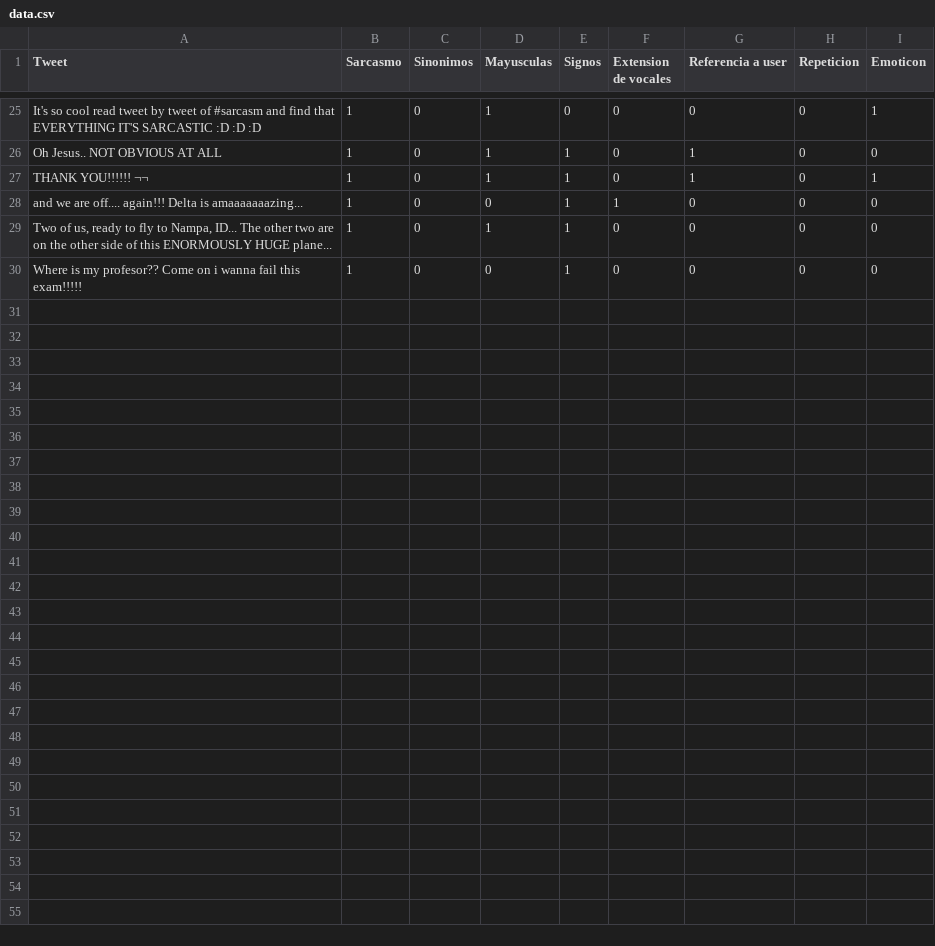
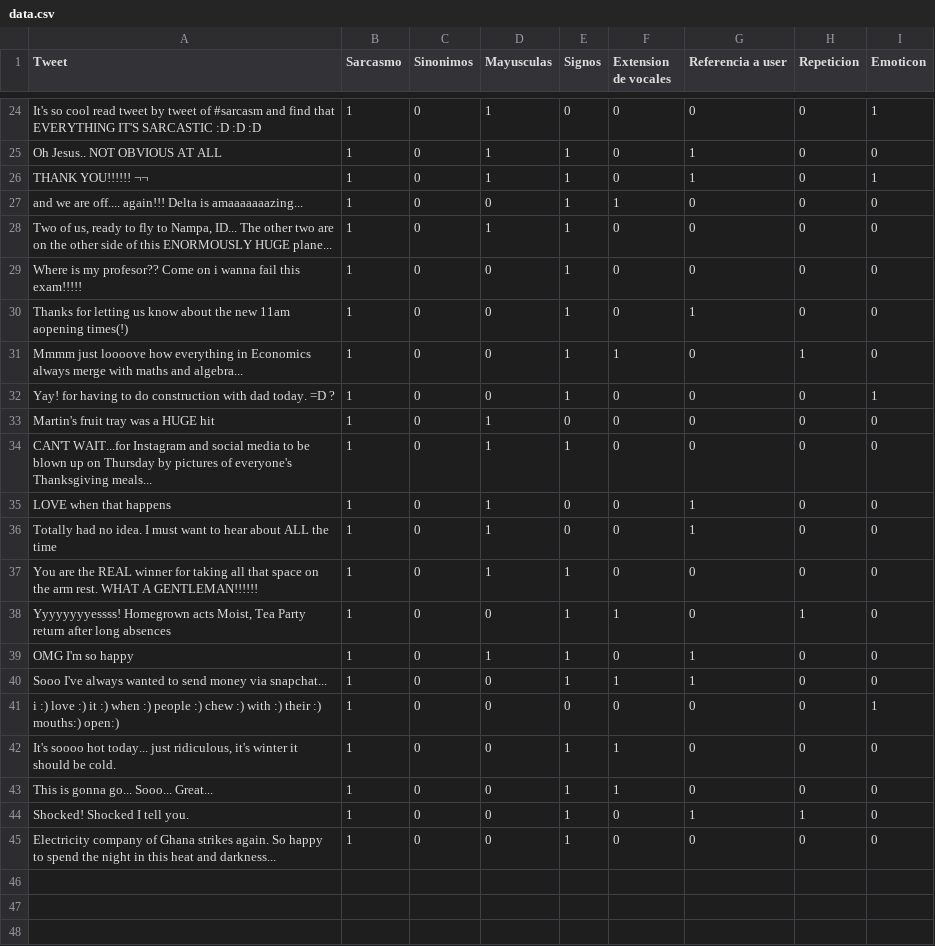
Before and after one commit to Sealos/Sarcasm, a CSV file: Proyecto Final/data.csv, drawn as a sheet; only a part is shown, gaps mark what is left out; the diff covers the shown part only.

Commit message:
More sarcasm

```diff
--- a/Proyecto Final/data.csv
+++ b/Proyecto Final/data.csv
@@ -30 +29,20 @@ and we are off.... again!!! Delta is amaaaaaaazing...,1,0,0,1,1,0,0,0
 Where is my profesor?? Come on i wanna fail this exam!!!!!,1,0,0,1,0,0,0,0
+Thanks for letting us know about the new 11am aopening times(!),1,0,0,1,0,1,0,0
+Mmmm just loooove how everything in Economics always merge with maths and algebra...,1,0,0,1,1,0,1,0
+Yay! for having to do construction with dad today. =D ?,1,0,0,1,0,0,0,1
+Martin's fruit tray was a HUGE hit,1,0,1,0,0,0,0,0
+CAN'T WAIT...for Instagram and social media to be blown up on Thursday by pictures of everyone's Thanksgiving meals...,1,0,1,1,0,0,0,0
+LOVE when that happens,1,0,1,0,0,1,0,0
+Totally had no idea. I must want to hear about ALL the time,1,0,1,0,0,1,0,0
+You are the REAL winner for taking all that space on the arm rest. WHAT A GENTLEMAN!!!!!!,1,0,1,1,0,0,0,0
+"Yyyyyyyyessss!  Homegrown acts Moist, Tea Party return after long absences",1,0,0,1,1,0,1,0
+OMG I'm so happy,1,0,1,1,0,1,0,0
+Sooo I've always wanted to send money via snapchat...,1,0,0,1,1,1,0,0
+i :) love :) it :) when :) people :) chew :) with :) their :) mouths:) open:),1,0,0,0,0,0,0,1
+"It's soooo hot today... just ridiculous, it's winter it should be cold.",1,0,0,1,1,0,0,0
+This is gonna go... Sooo... Great... ,1,0,0,1,1,0,0,0
+Shocked! Shocked I tell you.,1,0,0,1,0,1,1,0
+Electricity company of Ghana strikes again. So happy to spend the night in this heat and darkness...,1,0,0,1,0,0,0,0
+,,,,,,,,
+,,,,,,,,
+,,,,,,,,
```
Also changed, not shown: 53 added rows and 1 moved row elsewhere in this file.
